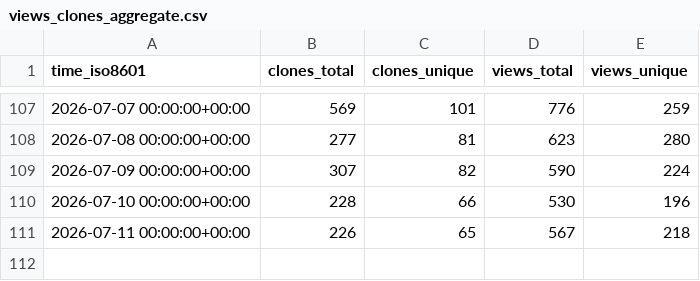
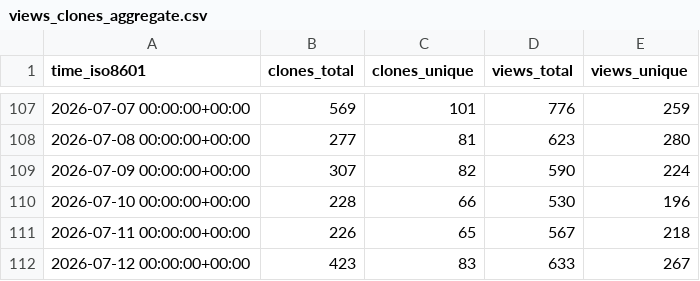
Before and after one commit to maziggy/bambuddy, a CSV file: maziggy/bambuddy/ghrs-data/views_clones_aggregate.csv, drawn as a sheet; only a part is shown, gaps mark what is left out; the diff names each change by its address in the sheet, - before the commit and + after, or states it on an @@ line.

```diff
--- a/maziggy/bambuddy/ghrs-data/views_clones_aggregate.csv
+++ b/maziggy/bambuddy/ghrs-data/views_clones_aggregate.csv
+row 112: 2026-07-12 00:00:00+00:00 | 423 | 83 | 633 | 267
```
Also changed, not shown: 1 other file.
